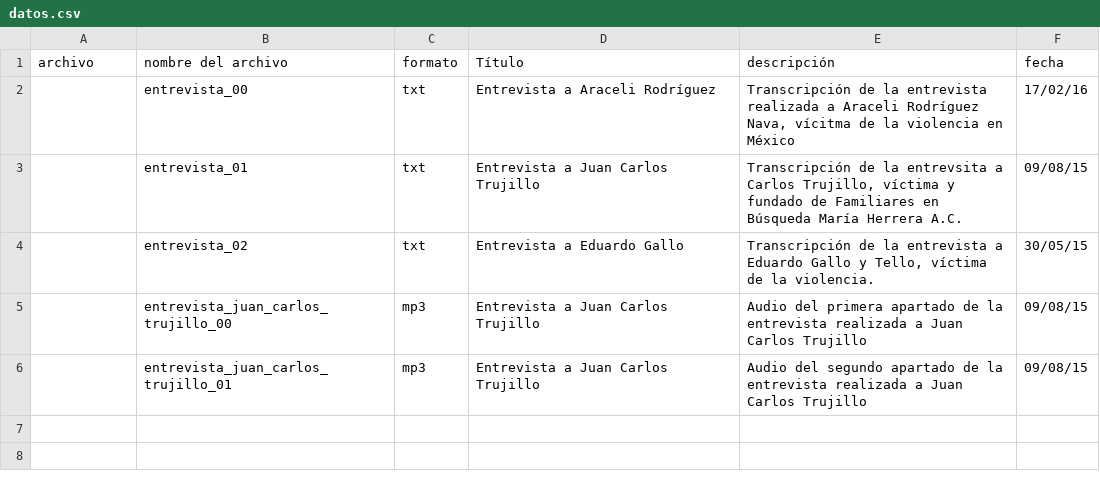
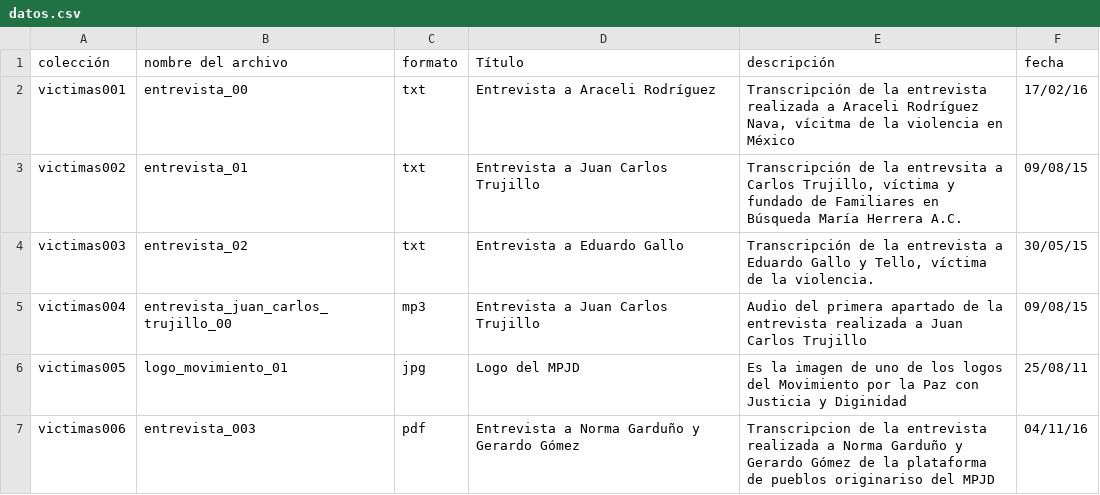
Before and after one commit to jairomelo/temp, a CSV file: _data/datos.csv, drawn as a sheet.

Commit message:
archivo de datos actualizado

```diff
--- a/_data/datos.csv
+++ b/_data/datos.csv
@@ -1,6 +1,7 @@
-archivo,nombre del archivo,formato ,Título ,descripción ,fecha
-,entrevista_00,txt,Entrevista a Araceli Rodríguez,"Transcripción de la entrevista realizada a Araceli Rodríguez Nava, vícitma de la violencia en México ",17/02/16
-,entrevista_01,txt,Entrevista a Juan Carlos Trujillo,"Transcripción de la entrevsita a Carlos Trujillo, víctima y fundado de Familiares en Búsqueda María Herrera A.C. ",09/08/15
-,entrevista_02,txt,Entrevista a Eduardo Gallo,"Transcripción de la entrevista a Eduardo Gallo y Tello, víctima de la violencia. ",30/05/15
-,entrevista_juan_carlos_trujillo_00,mp3,Entrevista a Juan Carlos Trujillo,Audio del primera apartado de la entrevista realizada a Juan Carlos Trujillo ,09/08/15
-,entrevista_juan_carlos_trujillo_01,mp3,Entrevista a Juan Carlos Trujillo,Audio del segundo apartado de la entrevista realizada a Juan Carlos Trujillo ,09/08/15
+colección,nombre del archivo,formato ,Título ,descripción ,fecha
+victimas001,entrevista_00,txt,Entrevista a Araceli Rodríguez,"Transcripción de la entrevista realizada a Araceli Rodríguez Nava, vícitma de la violencia en México ",17/02/16
+victimas002,entrevista_01,txt,Entrevista a Juan Carlos Trujillo,"Transcripción de la entrevsita a Carlos Trujillo, víctima y fundado de Familiares en Búsqueda María Herrera A.C. ",09/08/15
+victimas003,entrevista_02,txt,Entrevista a Eduardo Gallo,"Transcripción de la entrevista a Eduardo Gallo y Tello, víctima de la violencia. ",30/05/15
+victimas004,entrevista_juan_carlos_trujillo_00,mp3,Entrevista a Juan Carlos Trujillo,Audio del primera apartado de la entrevista realizada a Juan Carlos Trujillo ,09/08/15
+victimas005,logo_movimiento_01,jpg,Logo del MPJD,Es la imagen de uno de los logos del Movimiento por la Paz con Justicia y Diginidad,25/08/11
+victimas006,entrevista_003,pdf,Entrevista a Norma Garduño y Gerardo Gómez,Transcripcion de la entrevista realizada a Norma Garduño y Gerardo Gómez de la plataforma de pueblos originariso del MPJD,04/11/16
```
